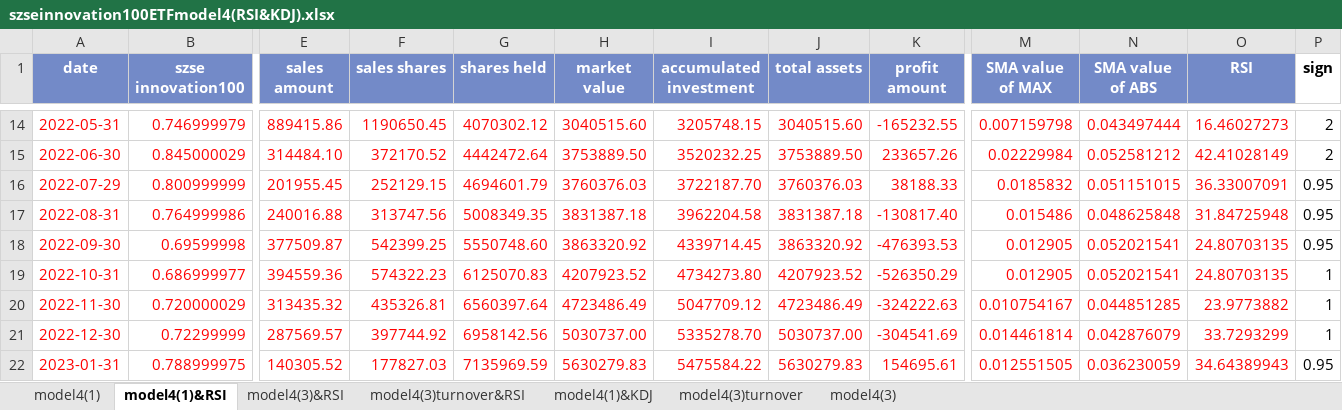
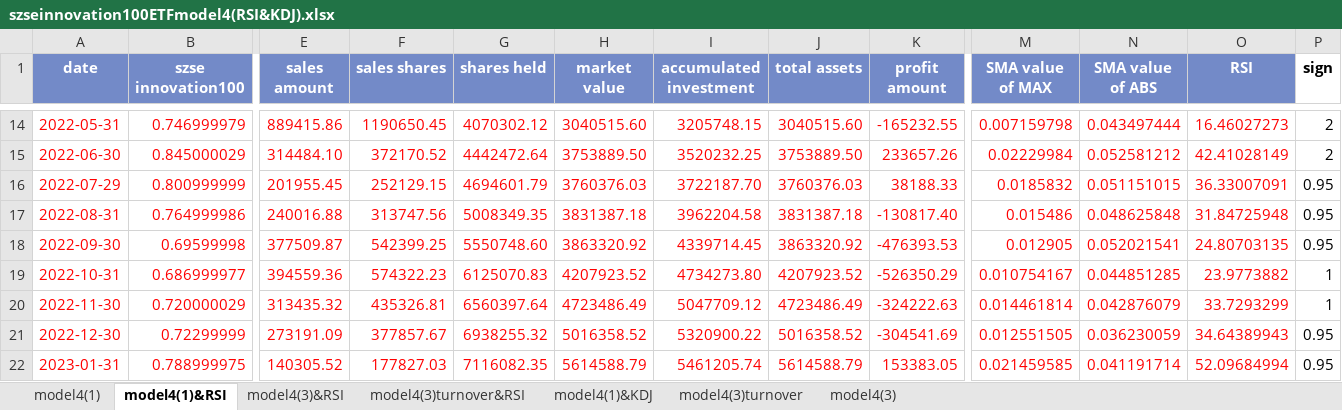
Before and after one commit to laienwei/valuationquan, an Excel workbook: lai/valuationquan/szseinnovation100ETF/szseinnovation100ETFmodel4(RSI&KDJ).xlsx, sheet model4(1)&RSI, drawn as a sheet; only a part is shown, gaps mark what is left out; values as stored, in another font and other column widths than the file's, no borders; charts and pictures and conditional formats not drawn; the diff names each change by its address in the sheet, - before the commit and + after, or states it on an @@ line.

```diff
--- a/lai/valuationquan/szseinnovation100ETF/szseinnovation100ETFmodel4(RSI&KDJ).xlsx (sheet model4(1)&RSI)
+++ b/lai/valuationquan/szseinnovation100ETF/szseinnovation100ETFmodel4(RSI&KDJ).xlsx (sheet model4(1)&RSI)
-M19 (SMA value of MAX): 0.012905
+M19 (SMA value of MAX): 0.010754167
-N19 (SMA value of ABS): 0.052021541
+N19 (SMA value of ABS): 0.044851285
-O19 (RSI): 24.80703135
+O19 (RSI): 23.9773882
-M20 (SMA value of MAX): 0.010754167
+M20 (SMA value of MAX): 0.014461814
-N20 (SMA value of ABS): 0.044851285
+N20 (SMA value of ABS): 0.042876079
-O20 (RSI): 23.9773882
+O20 (RSI): 33.7293299
-E21 (sales amount): 287569.57
+E21 (sales amount): 273191.09
-F21 (sales shares): 397744.92
+F21 (sales shares): 377857.67
-G21 (shares held): 6958142.56
+G21 (shares held): 6938255.32
-H21 (market value): 5030737.00
+H21 (market value): 5016358.52
-I21 (accumulated investment): 5335278.70
+I21 (accumulated investment): 5320900.22
-J21 (total assets): 5030737.00
+J21 (total assets): 5016358.52
-M21 (SMA value of MAX): 0.014461814
+M21 (SMA value of MAX): 0.012551505
-N21 (SMA value of ABS): 0.042876079
+N21 (SMA value of ABS): 0.036230059
-O21 (RSI): 33.7293299
+O21 (RSI): 34.64389943
-P21 (sign): 1
+P21 (sign): 0.95
-G22 (shares held): 7135969.59
+G22 (shares held): 7116082.35
-H22 (market value): 5630279.83
+H22 (market value): 5614588.79
-I22 (accumulated investment): 5475584.22
+I22 (accumulated investment): 5461205.74
-J22 (total assets): 5630279.83
+J22 (total assets): 5614588.79
-K22 (profit amount): 154695.61
+K22 (profit amount): 153383.05
-M22 (SMA value of MAX): 0.012551505
+M22 (SMA value of MAX): 0.021459585
-N22 (SMA value of ABS): 0.036230059
+N22 (SMA value of ABS): 0.041191714
-O22 (RSI): 34.64389943
+O22 (RSI): 52.09684994
```
Also changed, not shown: sheet model4(3)&RSI, sheet model4(3)turnover&RSI, sheet model4(1)&KDJ, charts or pictures.
